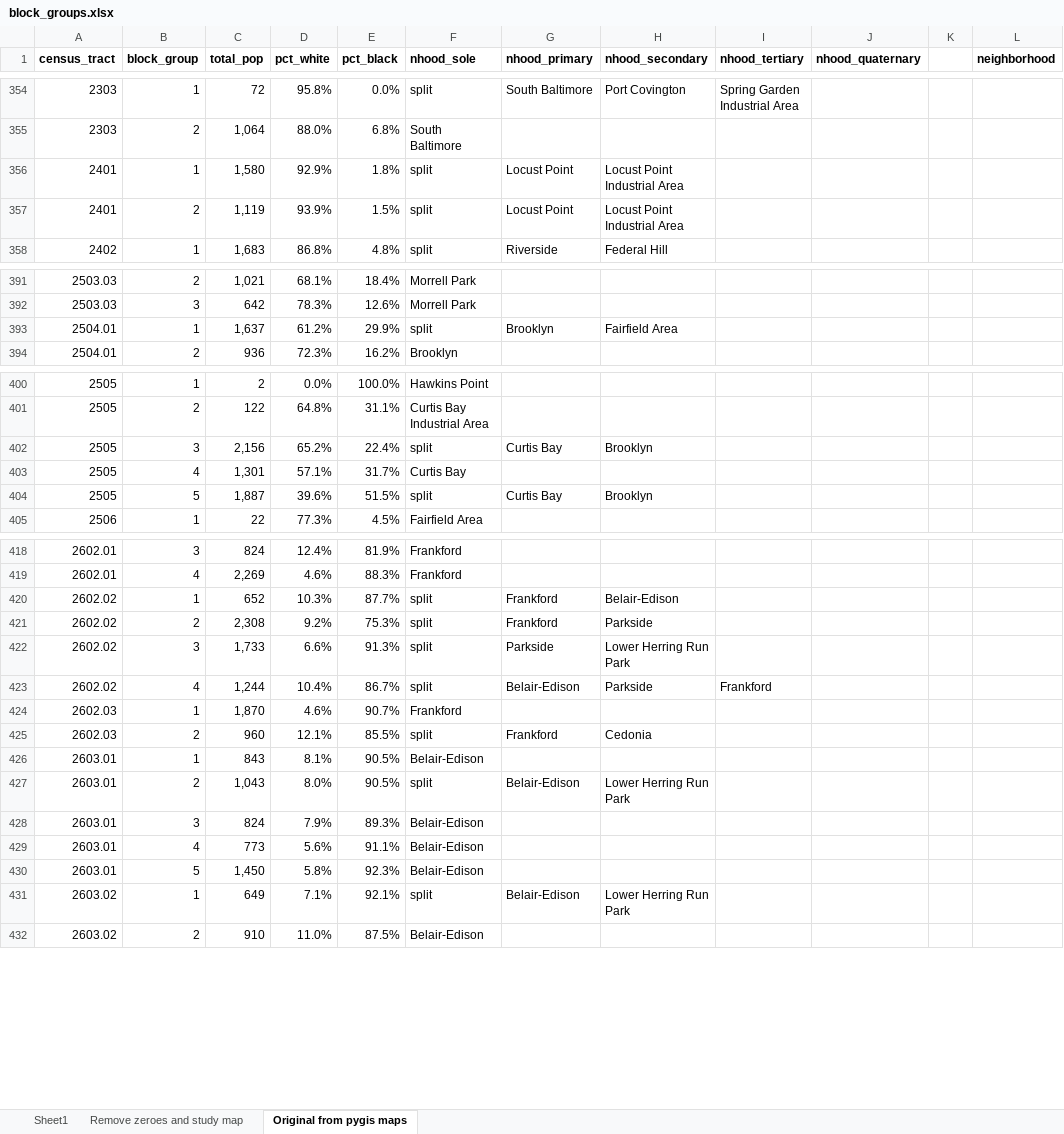
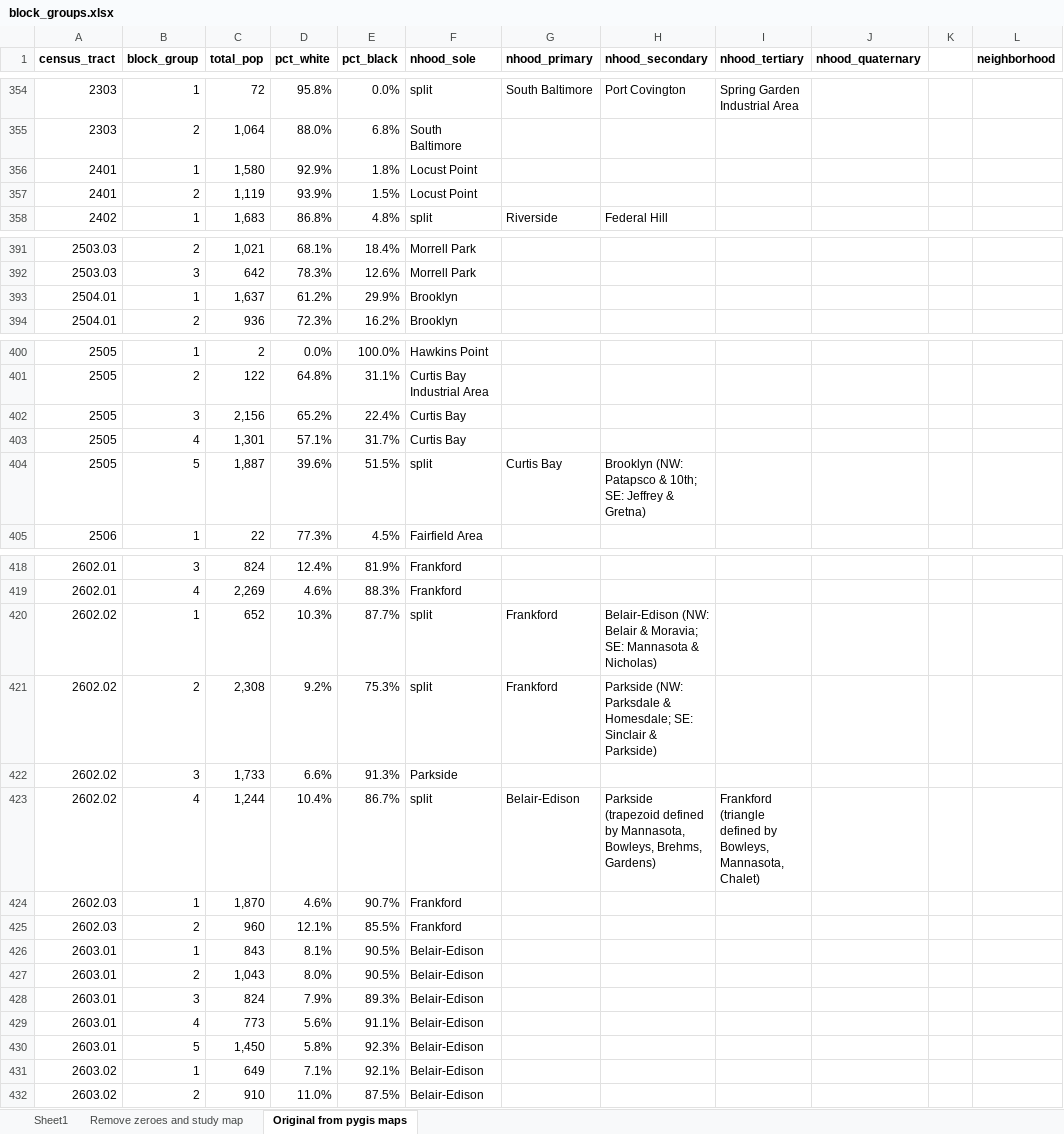
Before and after one commit to raddick/baltimore-neighborhoods, an Excel workbook: block_groups.xlsx, sheet Original from pygis maps, drawn as a sheet; only a part is shown, gaps mark what is left out; values as stored, in another font and other column widths than the file's, no borders; the diff covers the shown part only; the diff names each change by its address in the sheet, - before the commit and + after, or states it on an @@ line.

```diff
--- a/block_groups.xlsx (sheet Original from pygis maps)
+++ b/block_groups.xlsx (sheet Original from pygis maps)
-F356:F357 (nhood_sole): split
+F356:F357 (nhood_sole): Locust Point
-G356:G357 (nhood_primary): Locust Point
+G356:G357 (nhood_primary): (empty)
-H356:H357 (nhood_secondary): Locust Point Industrial Area
+H356:H357 (nhood_secondary): (empty)
-F393 (nhood_sole): split
+F393 (nhood_sole): Brooklyn
-G393 (nhood_primary): Brooklyn
+G393 (nhood_primary): (empty)
-H393 (nhood_secondary): Fairfield Area
+H393 (nhood_secondary): (empty)
-F402 (nhood_sole): split
+F402 (nhood_sole): Curtis Bay
-G402 (nhood_primary): Curtis Bay
+G402 (nhood_primary): (empty)
-H402 (nhood_secondary): Brooklyn
+H402 (nhood_secondary): (empty)
-H404 (nhood_secondary): Brooklyn
+H404 (nhood_secondary): Brooklyn (NW: Patapsco & 10th; SE: Jeffrey & Gretna)
-H420 (nhood_secondary): Belair-Edison
+H420 (nhood_secondary): Belair-Edison (NW: Belair & Moravia; SE: Mannasota & Nicholas)
-H421 (nhood_secondary): Parkside
+H421 (nhood_secondary): Parkside (NW: Parksdale & Homesdale; SE: Sinclair & Parkside)
-F422 (nhood_sole): split
+F422 (nhood_sole): Parkside
-G422 (nhood_primary): Parkside
+G422 (nhood_primary): (empty)
-H422 (nhood_secondary): Lower Herring Run Park
+H422 (nhood_secondary): (empty)
-H423 (nhood_secondary): Parkside
+H423 (nhood_secondary): Parkside (trapezoid defined by Mannasota, Bowleys, Brehms, Gardens)
-I423 (nhood_tertiary): Frankford
+I423 (nhood_tertiary): Frankford (triangle defined by Bowleys, Mannasota, Chalet)
-F425 (nhood_sole): split
+F425 (nhood_sole): Frankford
-G425 (nhood_primary): Frankford
+G425 (nhood_primary): (empty)
-H425 (nhood_secondary): Cedonia
+H425 (nhood_secondary): (empty)
-F427 (nhood_sole): split
+F427 (nhood_sole): Belair-Edison
-G427 (nhood_primary): Belair-Edison
+G427 (nhood_primary): (empty)
-H427 (nhood_secondary): Lower Herring Run Park
+H427 (nhood_secondary): (empty)
-F431 (nhood_sole): split
+F431 (nhood_sole): Belair-Edison
-G431 (nhood_primary): Belair-Edison
+G431 (nhood_primary): (empty)
-H431 (nhood_secondary): Lower Herring Run Park
+H431 (nhood_secondary): (empty)
```
Also changed, not shown: 30 edited cells elsewhere in this sheet, sheet Remove zeroes and study map, 1 other file.
